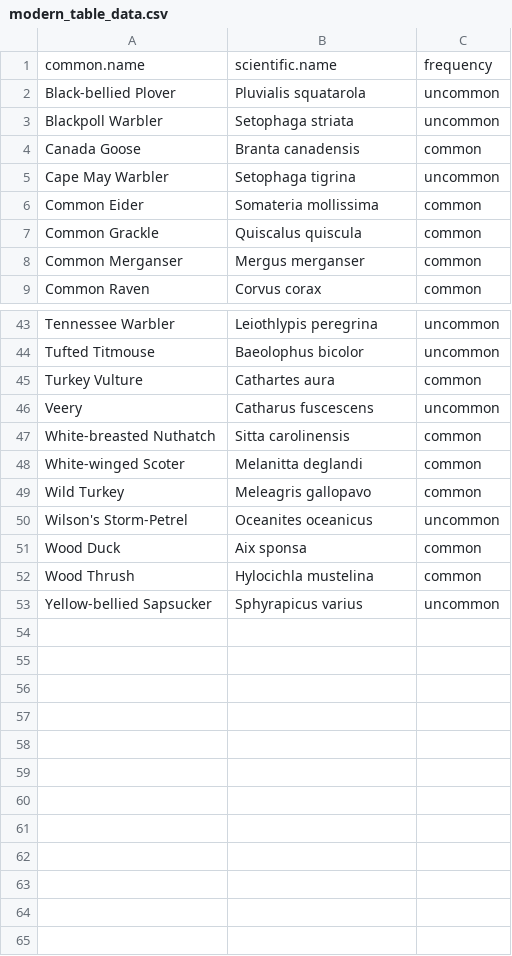
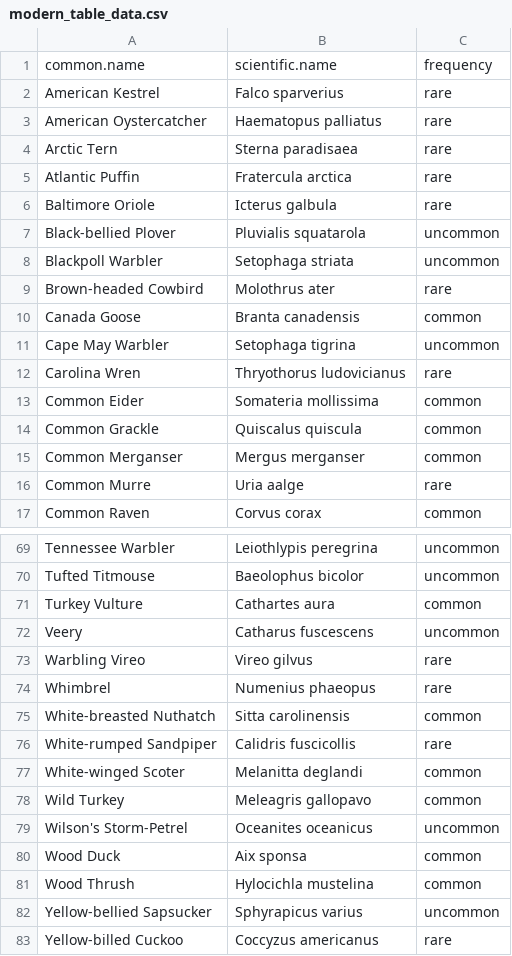
Before and after one commit to nelsopet/landscape_of_change, a CSV file: outputs/modern_table_data.csv, drawn as a sheet; only a part is shown, gaps mark what is left out; the diff covers the shown part only; the diff names each change by its address in the sheet, - before the commit and + after, or states it on an @@ line.

```diff
--- a/outputs/modern_table_data.csv
+++ b/outputs/modern_table_data.csv
+row 2: American Kestrel | Falco sparverius | rare
+row 3: American Oystercatcher | Haematopus palliatus | rare
+row 4: Arctic Tern | Sterna paradisaea | rare
+row 5: Atlantic Puffin | Fratercula arctica | rare
+row 6: Baltimore Oriole | Icterus galbula | rare
+row 9: Brown-headed Cowbird | Molothrus ater | rare
+row 12: Carolina Wren | Thryothorus ludovicianus | rare
+row 16: Common Murre | Uria aalge | rare
+row 73: Warbling Vireo | Vireo gilvus | rare
+row 74: Whimbrel | Numenius phaeopus | rare
+row 76: White-rumped Sandpiper | Calidris fuscicollis | rare
+row 83: Yellow-billed Cuckoo | Coccyzus americanus | rare
```
Also changed, not shown: 18 added rows elsewhere in this file, outputs/frequency_table_data.csv, 8 other files.
